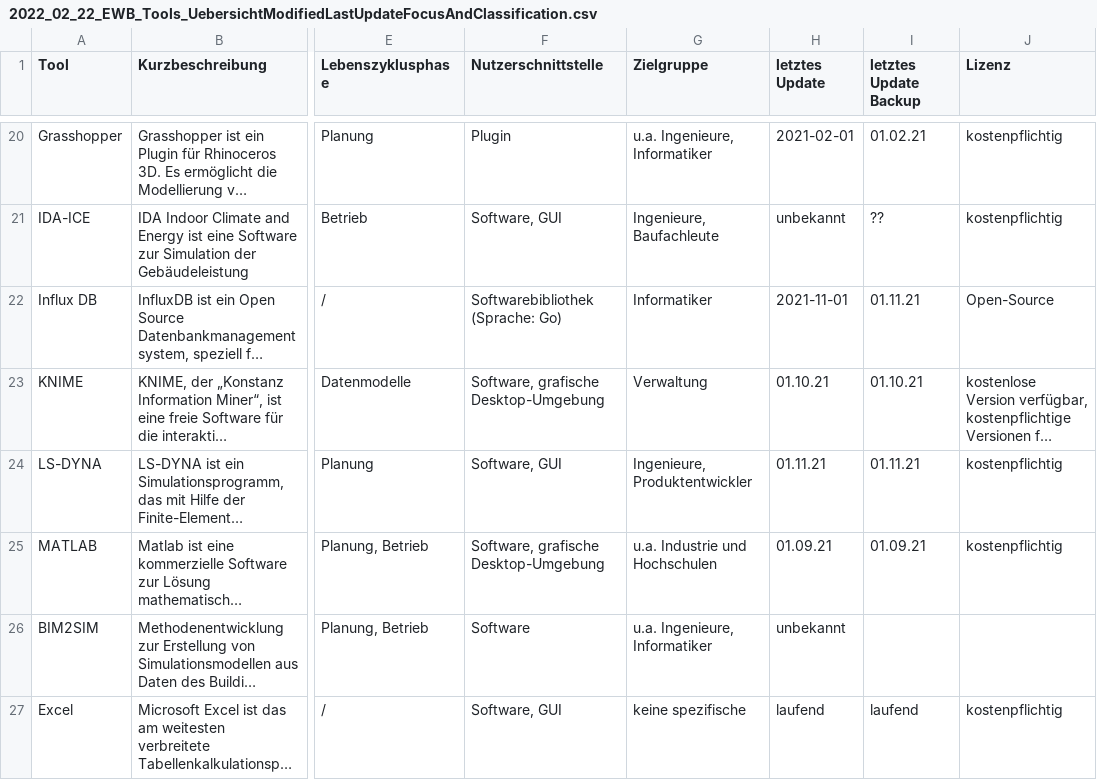
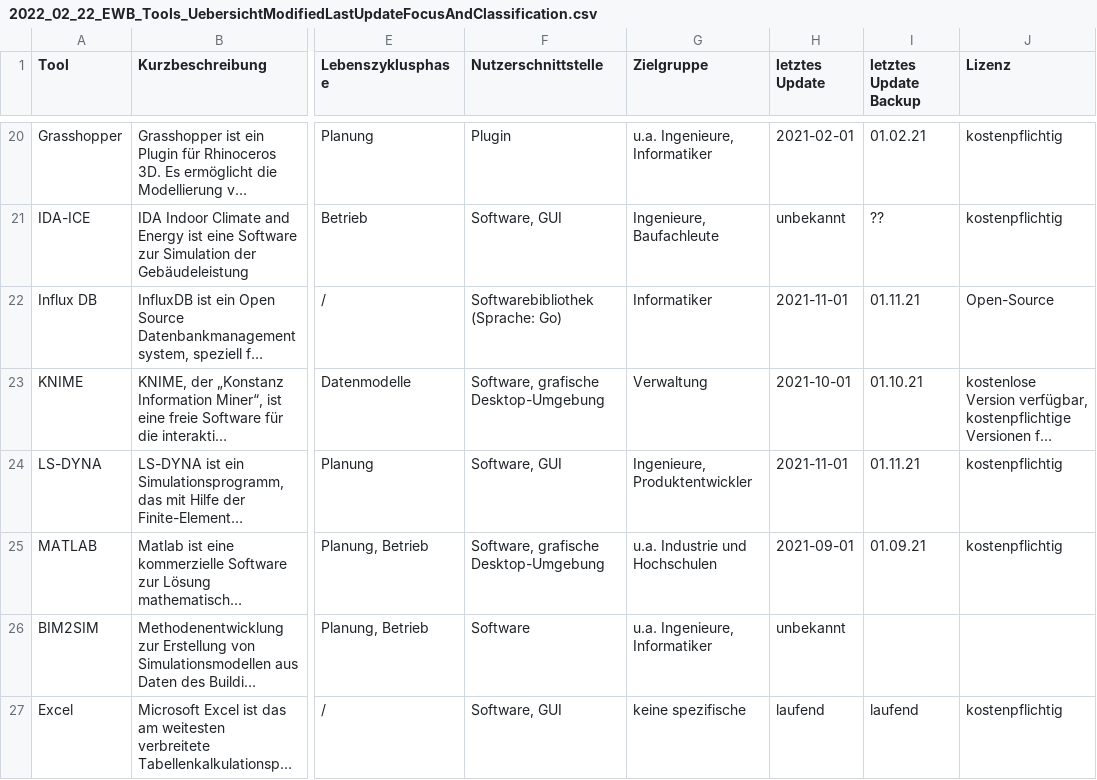
Before and after one commit to TUB-DVG/wissen-digital-ewb, a CSV file: 02_work_doc/01_daten/02_toolUebersicht/2022_02_22_EWB_Tools_UebersichtModifiedLastUpdateFocusAndClassification.csv, drawn as a sheet; only a part is shown, gaps mark what is left out; long unchanged cells end in …; the diff names each change by its address in the sheet, - before the commit and + after, or states it on an @@ line.

```diff
--- a/02_work_doc/01_daten/02_toolUebersicht/2022_02_22_EWB_Tools_UebersichtModifiedLastUpdateFocusAndClassification.csv
+++ b/02_work_doc/01_daten/02_toolUebersicht/2022_02_22_EWB_Tools_UebersichtModifiedLastUpdateFocusAndClassification.csv
-H23 (letztes Update): 01.10.21
+H23 (letztes Update): 2021-10-01
-H24 (letztes Update): 01.11.21
+H24 (letztes Update): 2021-11-01
-H25 (letztes Update): 01.09.21
+H25 (letztes Update): 2021-09-01
```
Also changed, not shown: 3 other files.
